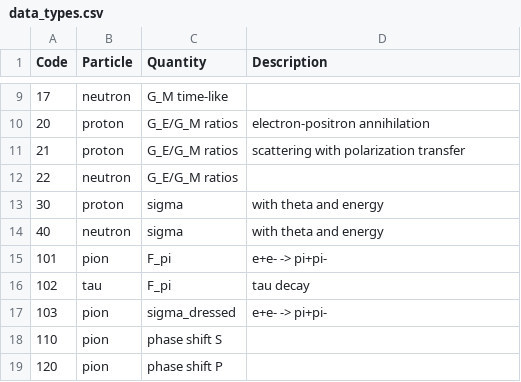
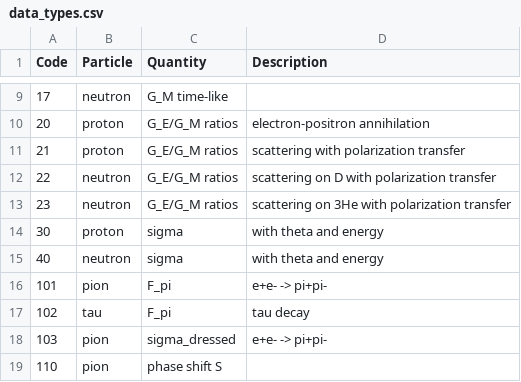
Before and after one commit to Mezek/datalock, a CSV file: src/data_types.csv, drawn as a sheet; only a part is shown, gaps mark what is left out; the shorter side is filled out with more unchanged rows.

Commit message:
neutrons new data

```diff
--- a/src/data_types.csv
+++ b/src/data_types.csv
@@ -11,3 +11,4 @@
 "21","proton","G_E/G_M ratios","scattering with polarization transfer"
-"22","neutron","G_E/G_M ratios",""
+"22","neutron","G_E/G_M ratios","scattering on D with polarization transfer"
+"23","neutron","G_E/G_M ratios","scattering on 3He with polarization transfer"
 "30","proton","sigma","with theta and energy"
```
Also changed, not shown: nucleons/dataNeutronRatios.csv, src/data_sources.csv, 1 other file.
